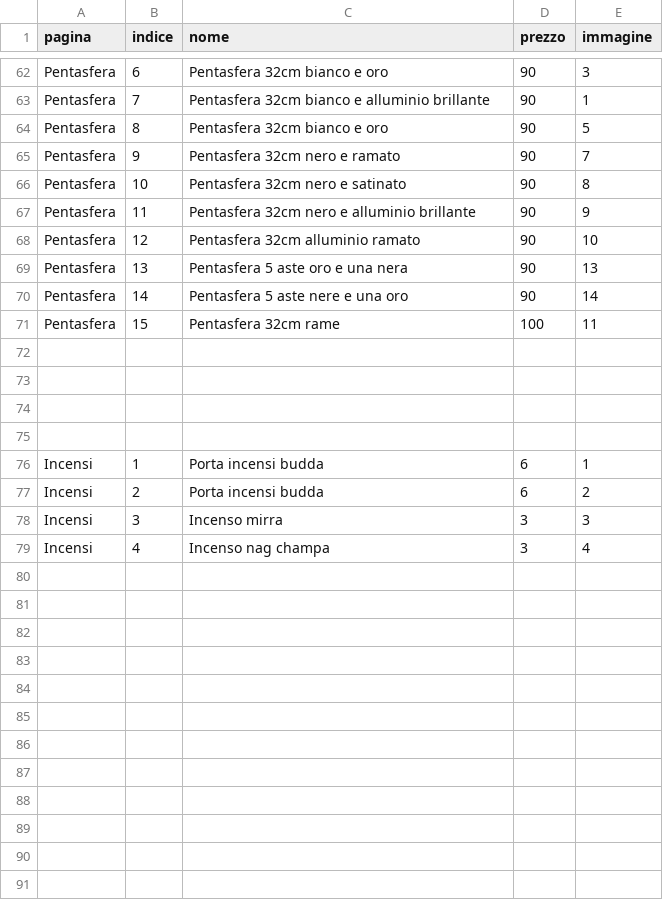
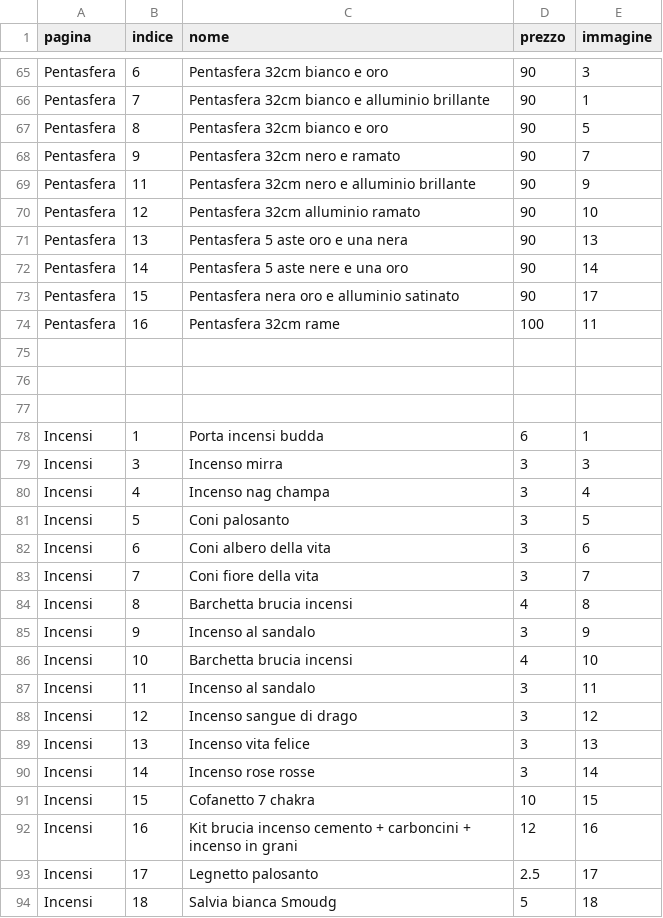
Before and after one commit to Alhenagenesa/alhenagenesa, a CSV file: prodotti.csv, drawn as a sheet; only a part is shown, gaps mark what is left out; the diff covers the shown part only.

```diff
--- a/prodotti.csv
+++ b/prodotti.csv
@@ -65,3 +68,2 @@ Pentasfera;8;Pentasfera 32cm bianco e oro;90;5
 Pentasfera;9;Pentasfera 32cm nero e ramato;90;7
-Pentasfera;10;Pentasfera 32cm nero e satinato;90;8
 Pentasfera;11;Pentasfera 32cm nero e alluminio brillante;90;9
@@ -70,4 +72,4 @@ Pentasfera;13;Pentasfera 5 aste oro e una nera;90;13
 Pentasfera;14;Pentasfera 5 aste nere e una oro;90;14
-Pentasfera;15;Pentasfera 32cm rame;100;11
-;;;;
+Pentasfera;15;Pentasfera nera oro e alluminio satinato;90;17
+Pentasfera;16;Pentasfera 32cm rame;100;11
 ;;;;
@@ -76,4 +78,17 @@ Pentasfera;15;Pentasfera 32cm rame;100;11
 Incensi;1;Porta incensi budda;6;1
-Incensi;2;Porta incensi budda;6;2
 Incensi;3;Incenso mirra;3;3
 Incensi;4;Incenso nag champa;3;4
+Incensi;5;Coni palosanto;3;5
+Incensi;6;Coni albero della vita;3;6
+Incensi;7;Coni fiore della vita;3;7
+Incensi;8;Barchetta brucia incensi;4;8
+Incensi;9;Incenso al sandalo;3;9
+Incensi;10;Barchetta brucia incensi;4;10
+Incensi;11;Incenso al sandalo;3;11
+Incensi;12;Incenso sangue di drago;3;12
+Incensi;13;Incenso vita felice;3;13
+Incensi;14;Incenso rose rosse;3;14
+Incensi;15;Cofanetto 7 chakra;10;15
+Incensi;16;Kit brucia incenso cemento + carboncini + incenso in grani;12;16
+Incensi;17;Legnetto palosanto;2.5;17
+Incensi;18;Salvia bianca Smoudg;5;18
```
Also changed, not shown: 3 added rows and 5 edited cells elsewhere in this file, 1 other file.
